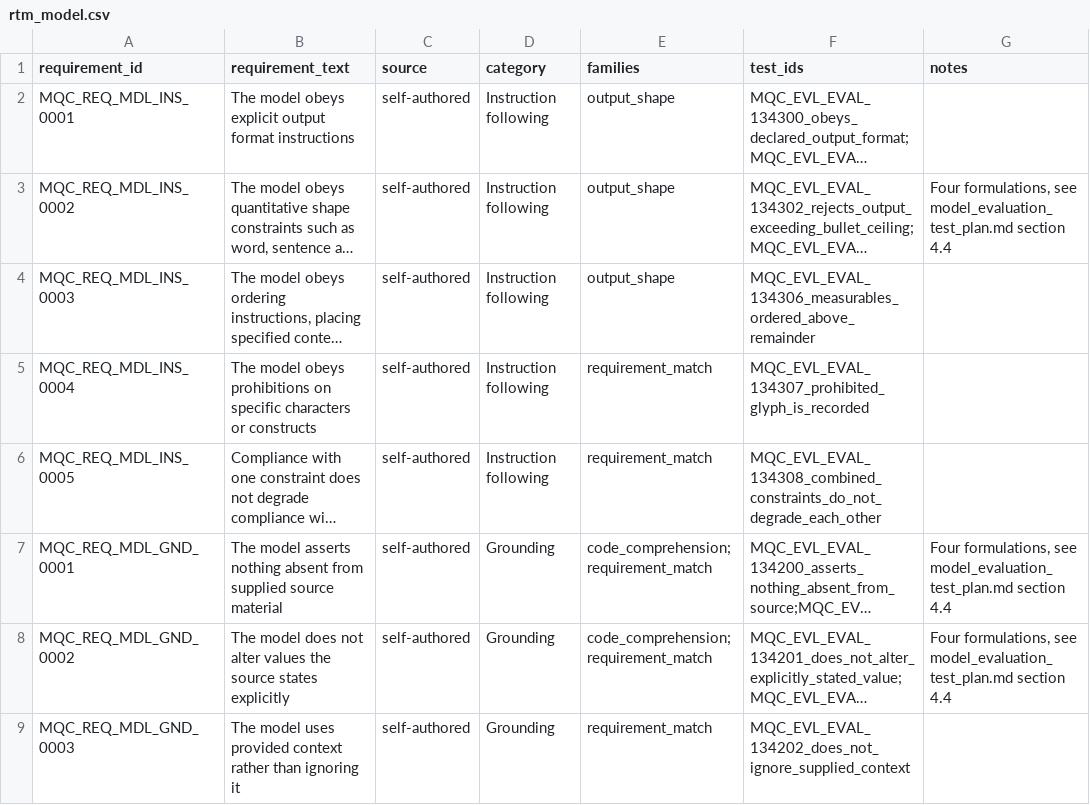
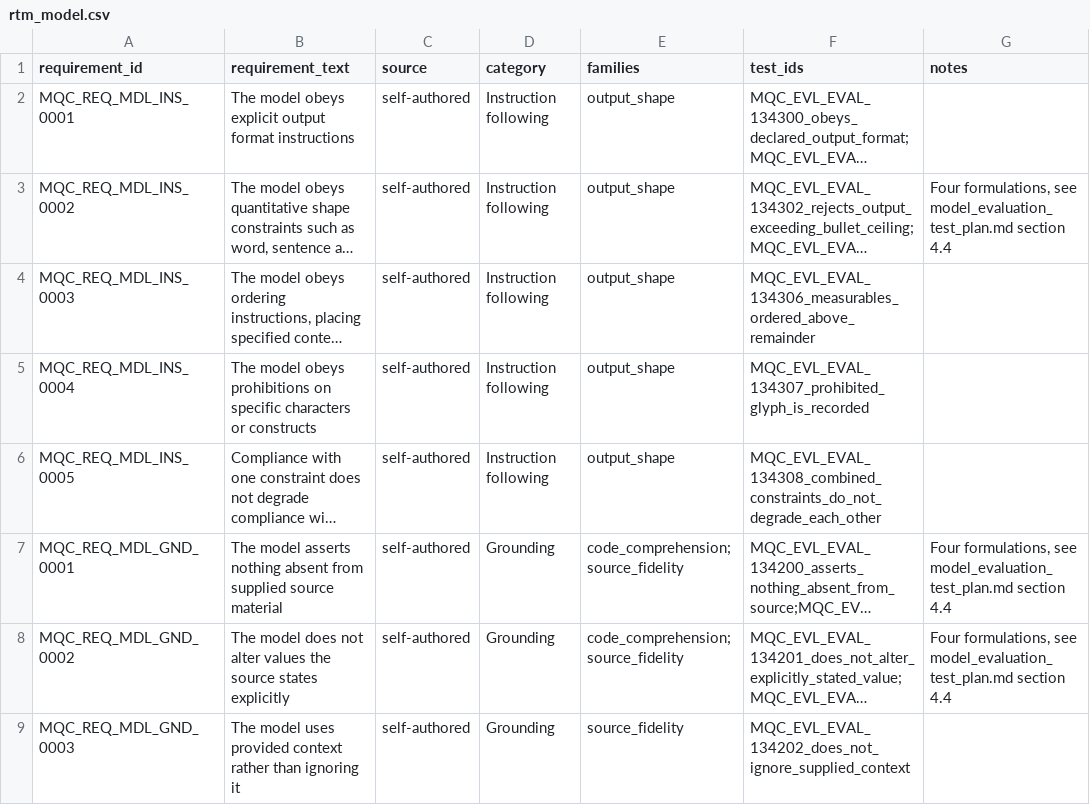
Before and after one commit to apolskiy/AP-Model-QC, a CSV file: docs/testing/rtm_model.csv, drawn as a sheet; only a part is shown; long unchanged cells end in …; the diff covers the shown part only; the diff names each change by its address in the sheet, - before the commit and + after, or states it on an @@ line.

Commit message:
Closed --tag with a per-case index and corrected --family, which had been resolving at requirement-row grain. Consumer: Added the generated case index, sorted because tags are a frozenset.

```diff
--- a/docs/testing/rtm_model.csv
+++ b/docs/testing/rtm_model.csv
-E5:E6 (families): requirement_match
+E5:E6 (families): output_shape
-E7:E8 (families): code_comprehension;requirement_match
+E7:E8 (families): code_comprehension;source_fidelity
-E9 (families): requirement_match
+E9 (families): source_fidelity
```
Also changed, not shown: 5 added rows and 10 edited cells elsewhere in this file, 25 other files.
